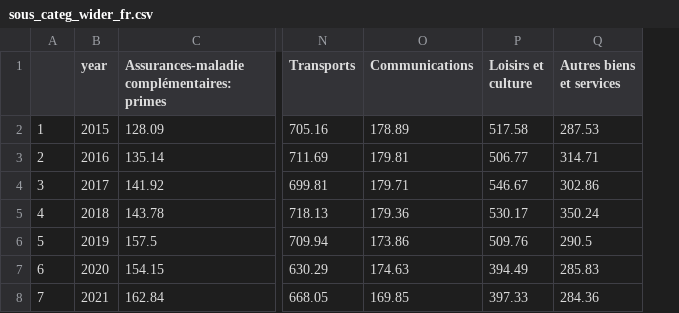
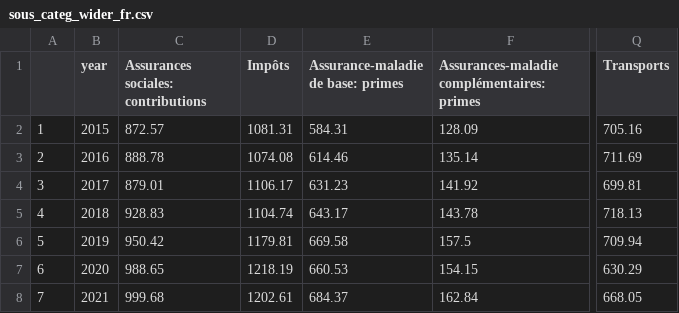
Before and after one commit to vey83/ofs, a CSV file: budget_menages/sous_categ_wider_fr.csv, drawn as a sheet; only a part is shown, gaps mark what is left out; removed rows and columns are numbered as before the commit, all else as after; the diff names each change by its address in the sheet, - before the commit and + after, or states it on an @@ line.

Commit message:
impôts ajoutés

```diff
--- a/budget_menages/sous_categ_wider_fr.csv
+++ b/budget_menages/sous_categ_wider_fr.csv
+column C, rows 1-8: Assurances sociales: contributions | 872.57 | 888.78 | 879.01 | 928.83 | 950.42 | 988.65 | 999.68
+column D (Impôts), rows 2-8: 1081.31 | 1074.08 | 1106.17 | 1104.74 | 1179.81 | 1218.19 | 1202.61
+column E, rows 1-8: Assurance-maladie de base: primes | 584.31 | 614.46 | 631.23 | 643.17 | 669.58 | 660.53 | 684.37
-column O (Communications), rows 2-8: 178.89 | 179.81 | 179.71 | 179.36 | 173.86 | 174.63 | 169.85
-column P (Loisirs et culture), rows 2-8: 517.58 | 506.77 | 546.67 | 530.17 | 509.76 | 394.49 | 397.33
-column Q (Autres biens et services), rows 2-8: 287.53 | 314.71 | 302.86 | 350.24 | 290.5 | 285.83 | 284.36
```
